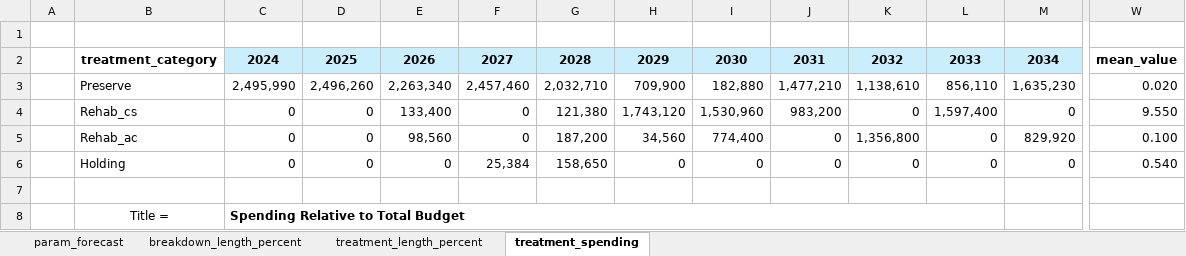
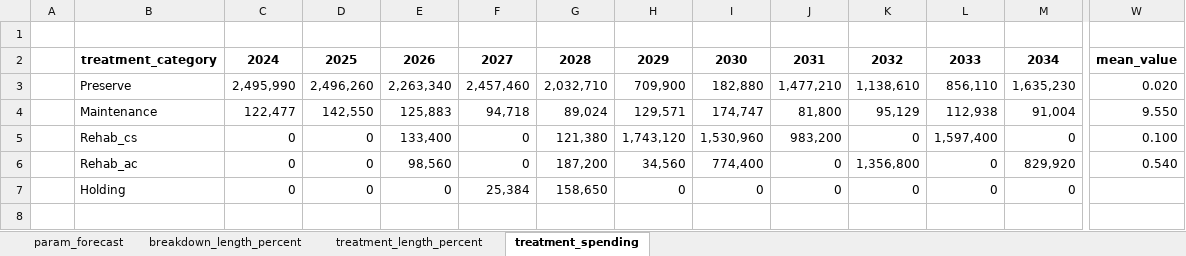
Before and after one commit to fritzjoostenz/cassandra_default_road_model, an Excel workbook: tutorial_projects/tutorial1/cassandra/postproc/report_charts.xlsx, sheet treatment_spending, drawn as a sheet; only a part is shown, gaps mark what is left out; values as stored, in another font and other column widths than the file's, no borders; charts and pictures not drawn; removed rows and columns are numbered as before the commit, all else as after; rows hold the shown columns only; the diff covers the shown part only; the diff names each change by its address in the sheet, - before the commit and + after, or states it on an @@ line.

```diff
--- a/tutorial_projects/tutorial1/cassandra/postproc/report_charts.xlsx (sheet treatment_spending)
+++ b/tutorial_projects/tutorial1/cassandra/postproc/report_charts.xlsx (sheet treatment_spending)
-C2:M2 fill: #CAEEFB
+C2:M2 fill: none
+row 4:  | Maintenance | 122,477 | 142,550 | 125,883 | 94,718 | 89,024 | 129,571 | 174,747 | 81,800 | 95,129 | 112,938 | 91,004 | 9.550
-W5: 9.550
+W5: 0.100
-W6: 0.100
+W6: 0.540
-W7: 0.540
+W7: (empty)
-row 7: (empty)
-row 8:  | Title = | Spending Relative to Total Budget
```
Also changed, not shown: cell formats elsewhere in this sheet, charts or pictures, tutorial_projects/tutorial1/cassandra/inputs/demo_project_data.xlsx, 4 other files.
